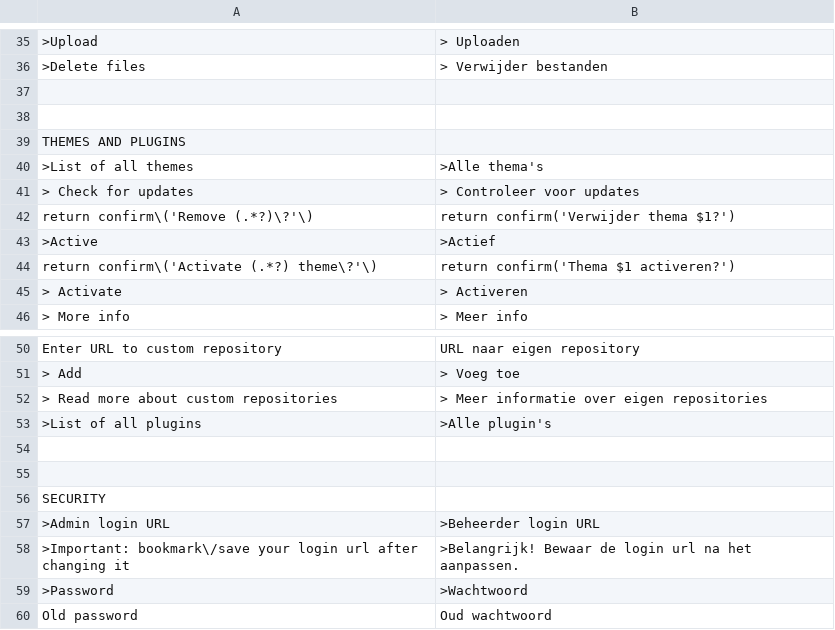
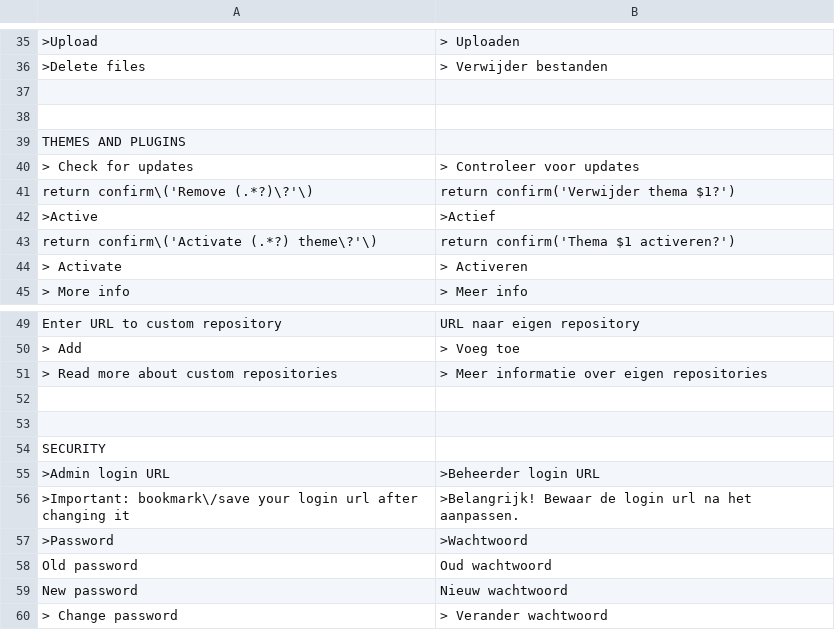
Before and after one commit to robiso/translation-dutch, a CSV file: nl_NL.csv, drawn as a sheet; only a part is shown, gaps mark what is left out; the shorter side is filled out with more unchanged rows; the diff names each change by its address in the sheet, - before the commit and + after, or states it on an @@ line.

Commit message:
Update nl_NL.csv

```diff
--- a/nl_NL.csv
+++ b/nl_NL.csv
-row 40: >List of all themes | >Alle thema's
-row 53: >List of all plugins | >Alle plugin's
```
